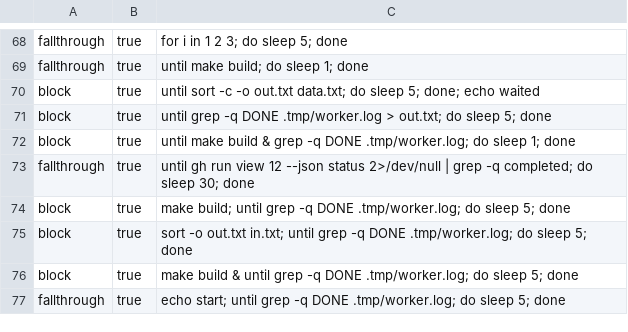
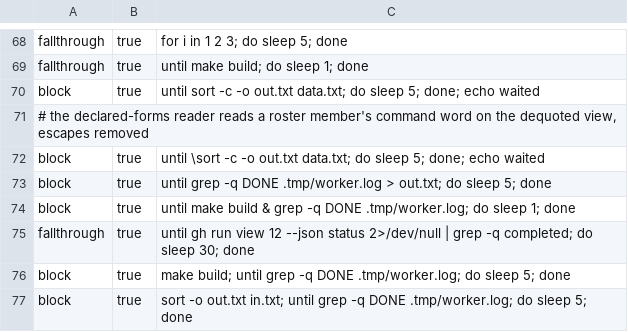
Before and after one commit to checkwright/checkwright, a TSV file: guard-kit/guard-tests/background-cases.tsv, drawn as a sheet; only a part is shown, gaps mark what is left out; the shorter side is filled out with more unchanged rows.

```diff
--- a/guard-kit/guard-tests/background-cases.tsv
+++ b/guard-kit/guard-tests/background-cases.tsv
@@ -70,2 +70,4 @@ fallthrough	true	until make build; do sleep 1; done
 block	true	until sort -c -o out.txt data.txt; do sleep 5; done; echo waited
+# the declared-forms reader reads a roster member's command word on the dequoted view, escapes removed
+block	true	until \sort -c -o out.txt data.txt; do sleep 5; done; echo waited
 block	true	until grep -q DONE .tmp/worker.log > out.txt; do sleep 5; done
```
Also changed, not shown: guard-kit/guard-tests/variant-limits.tsv, 5 other files.
